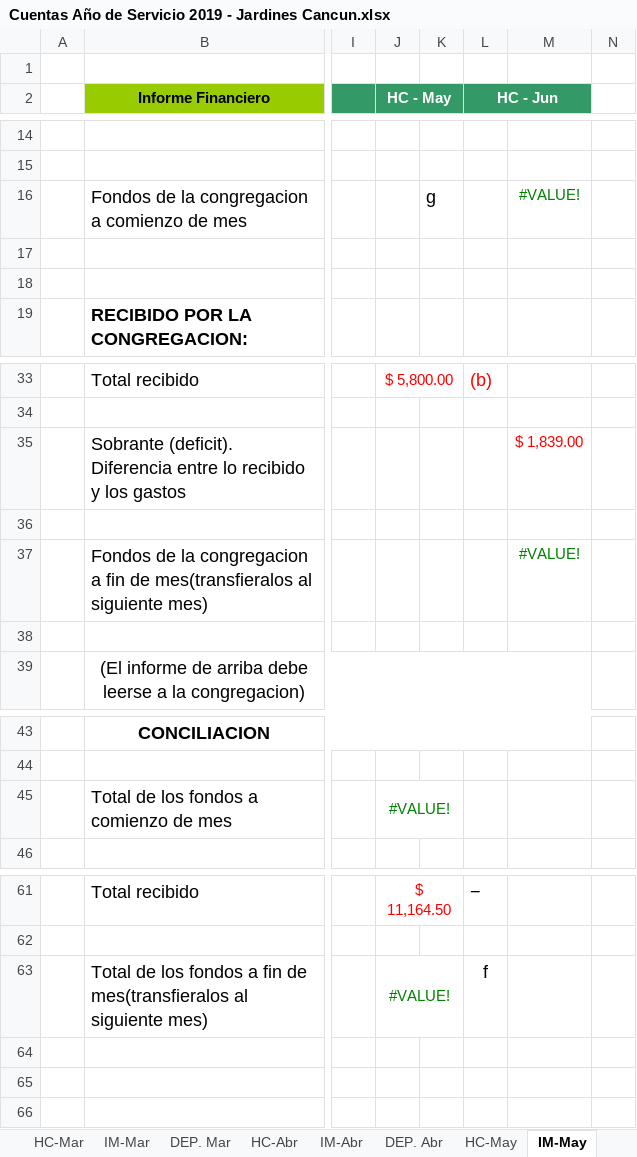
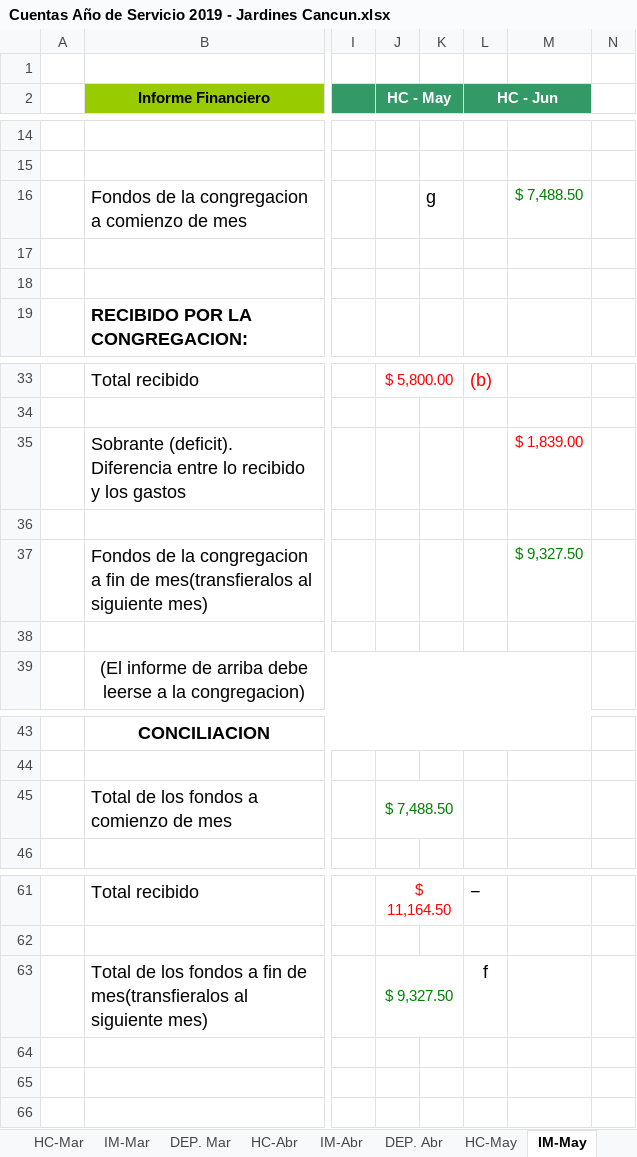
Before and after one commit to john0tough/jardines, an Excel workbook: Cuentas Año de Servicio 2019 - Jardines Cancun.xlsx, sheet IM-May, drawn as a sheet; only a part is shown, gaps mark what is left out; values as stored, in another font and other column widths than the file's, no borders; charts and pictures not drawn; the diff names each change by its address in the sheet, - before the commit and + after, or states it on an @@ line.

```diff
--- a/Cuentas Año de Servicio 2019 - Jardines Cancun.xlsx (sheet IM-May)
+++ b/Cuentas Año de Servicio 2019 - Jardines Cancun.xlsx (sheet IM-May)
-M16: #VALUE!
+M16: $ 7,488.50
-M37: #VALUE!
+M37: $ 9,327.50
-J45 (HC - May): #VALUE!
+J45 (HC - May): $ 7,488.50
-J63 (HC - May): #VALUE!
+J63 (HC - May): $ 9,327.50
```
Also changed, not shown: sheet HC-Abr, sheet DEP. Abr, sheet HC-Mar, sheet IM-Abr, sheet Menu, sheet DEP. May, 13 more sheets, formulas that keep their value, hidden cells, charts or pictures, 6 other files.
